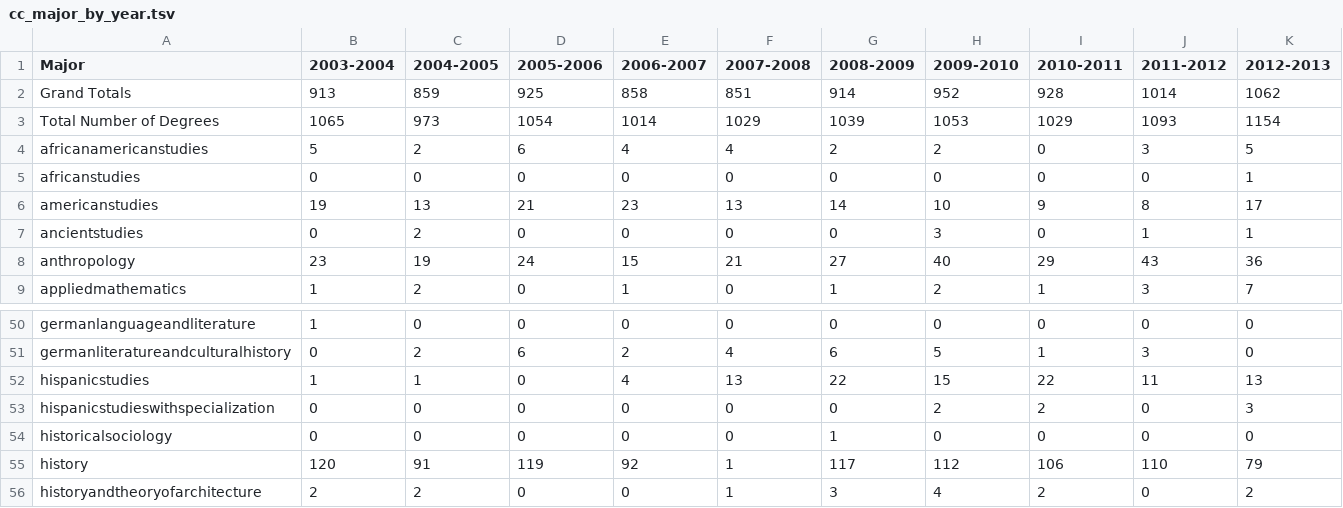
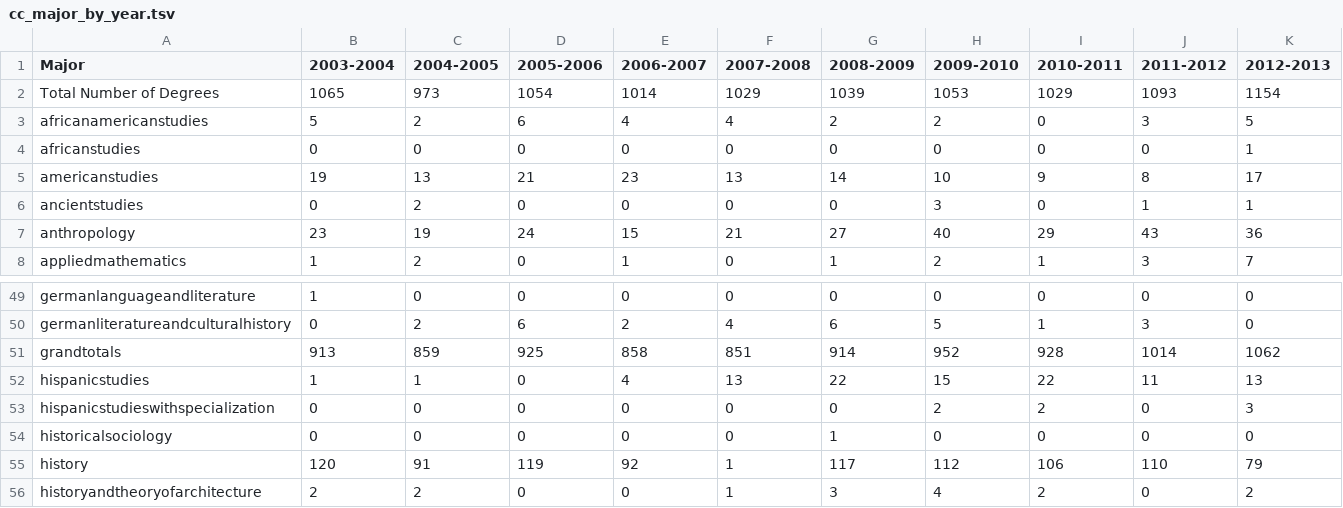
Before and after one commit to ashutoshnanda/specdegreesconferred, a TSV file: data/cc_major_by_year.tsv, drawn as a sheet; only a part is shown, gaps mark what is left out; removed rows and columns are numbered as before the commit, all else as after; the diff names each change by its address in the sheet, - before the commit and + after, or states it on an @@ line.

Commit message:
Fixed up aggregate spreadsheets

```diff
--- a/data/cc_major_by_year.tsv
+++ b/data/cc_major_by_year.tsv
-row 2: Grand Totals | 913 | 859 | 925 | 858 | 851 | 914 | 952 | 928 | 1014 | 1062
+row 51: grandtotals | 913 | 859 | 925 | 858 | 851 | 914 | 952 | 928 | 1014 | 1062
```
Also changed, not shown: data/en-2011.tsv, data/en-2012.tsv, 35 other files.
